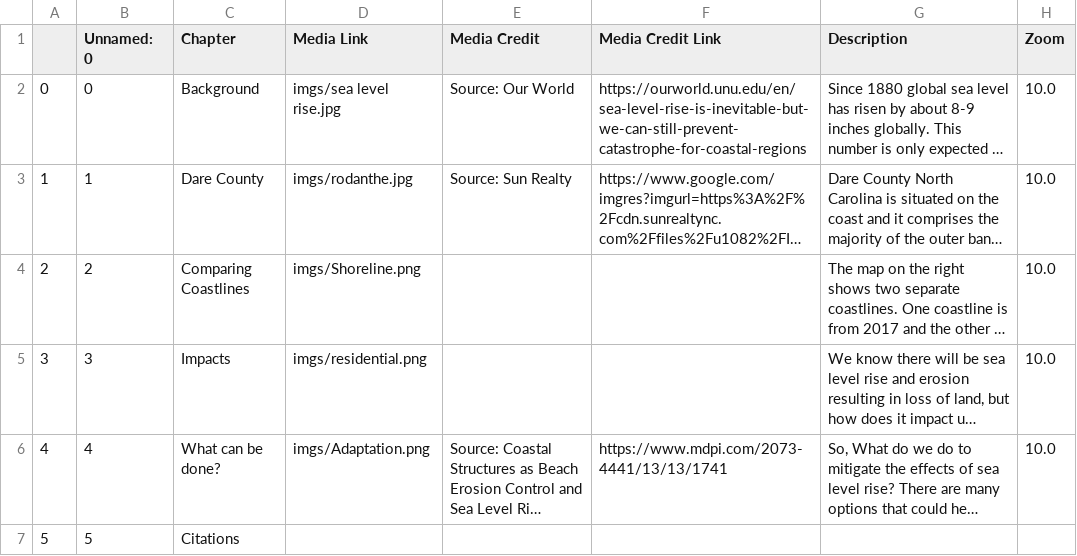
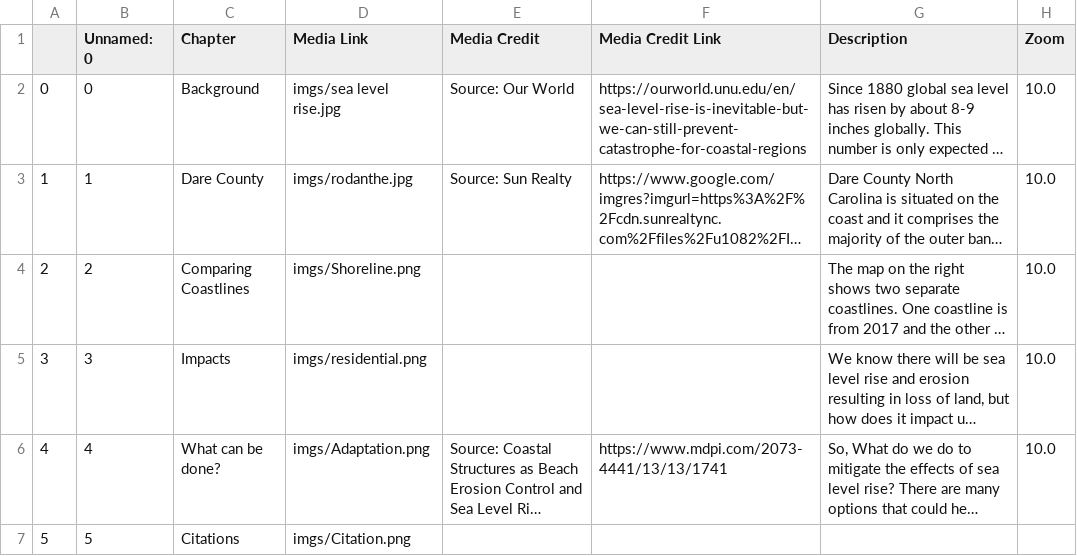
Before and after one commit to grjones256/Dare-County-Shoreline-Analysis, a CSV file: csv/Chapters.csv, drawn as a sheet; only a part is shown; long unchanged cells end in …; the diff names each change by its address in the sheet, - before the commit and + after, or states it on an @@ line.

Commit message:
Update Citation

```diff
--- a/csv/Chapters.csv
+++ b/csv/Chapters.csv
-D7 (Media Link): (empty)
+D7 (Media Link): imgs/Citation.png
```
Also changed, not shown: 2 other files.
